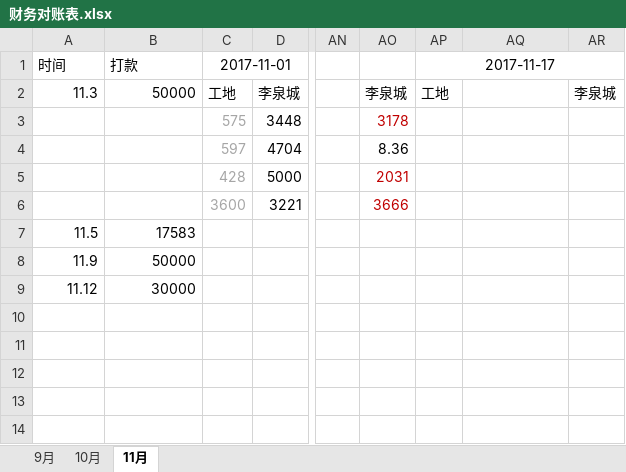
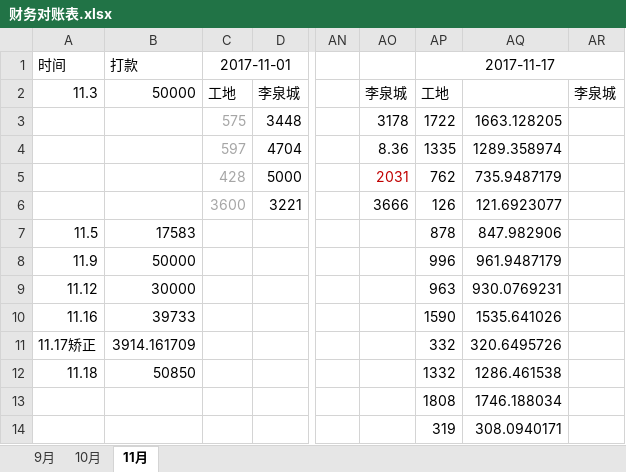
Before and after one commit to roadstoneydd/ydd, an Excel workbook: 财务/财务对账表.xlsx, sheet 11月, drawn as a sheet; only a part is shown, gaps mark what is left out; values as stored, in another font and other column widths than the file's, no borders; the diff covers the shown part only; the diff names each change by its address in the sheet, - before the commit and + after, or states it on an @@ line.

Commit message:
11.17

```diff
--- a/财务/财务对账表.xlsx (sheet 11月)
+++ b/财务/财务对账表.xlsx (sheet 11月)
-AO3 text colour: #C00000
+AO3 text colour: black
-AP3: (empty)
+AP3: 1722
-AQ3: (empty)
+AQ3: 1663.128205
-AP4: (empty)
+AP4: 1335
-AQ4: (empty)
+AQ4: 1289.358974
-AP5: (empty)
+AP5: 762
-AQ5: (empty)
+AQ5: 735.9487179
-AO6 text colour: #C00000
+AO6 text colour: black
-AP6: (empty)
+AP6: 126
-AQ6: (empty)
+AQ6: 121.6923077
-AP7: (empty)
+AP7: 878
-AQ7: (empty)
+AQ7: 847.982906
-AP8: (empty)
+AP8: 996
-AQ8: (empty)
+AQ8: 961.9487179
-AP9: (empty)
+AP9: 963
-AQ9: (empty)
+AQ9: 930.0769231
-A10: (empty)
+A10: 11.16
-B10: (empty)
+B10: 39733
-AP10: (empty)
+AP10: 1590
-AQ10: (empty)
+AQ10: 1535.641026
-A11: (empty)
+A11: 11.17矫正
-B11: (empty)
+B11: 3914.161709
-AP11: (empty)
+AP11: 332
-AQ11: (empty)
+AQ11: 320.6495726
-A12: (empty)
+A12: 11.18
-B12: (empty)
+B12: 50850
-AP12: (empty)
+AP12: 1332
-AQ12: (empty)
+AQ12: 1286.461538
-AP13: (empty)
+AP13: 1808
-AQ13: (empty)
+AQ13: 1746.188034
-AP14: (empty)
+AP14: 319
-AQ14: (empty)
+AQ14: 308.0940171
```
Also changed, not shown: 14 added rows, 7 removed rows and 41 edited cells elsewhere in this sheet, formulas that keep their value.
